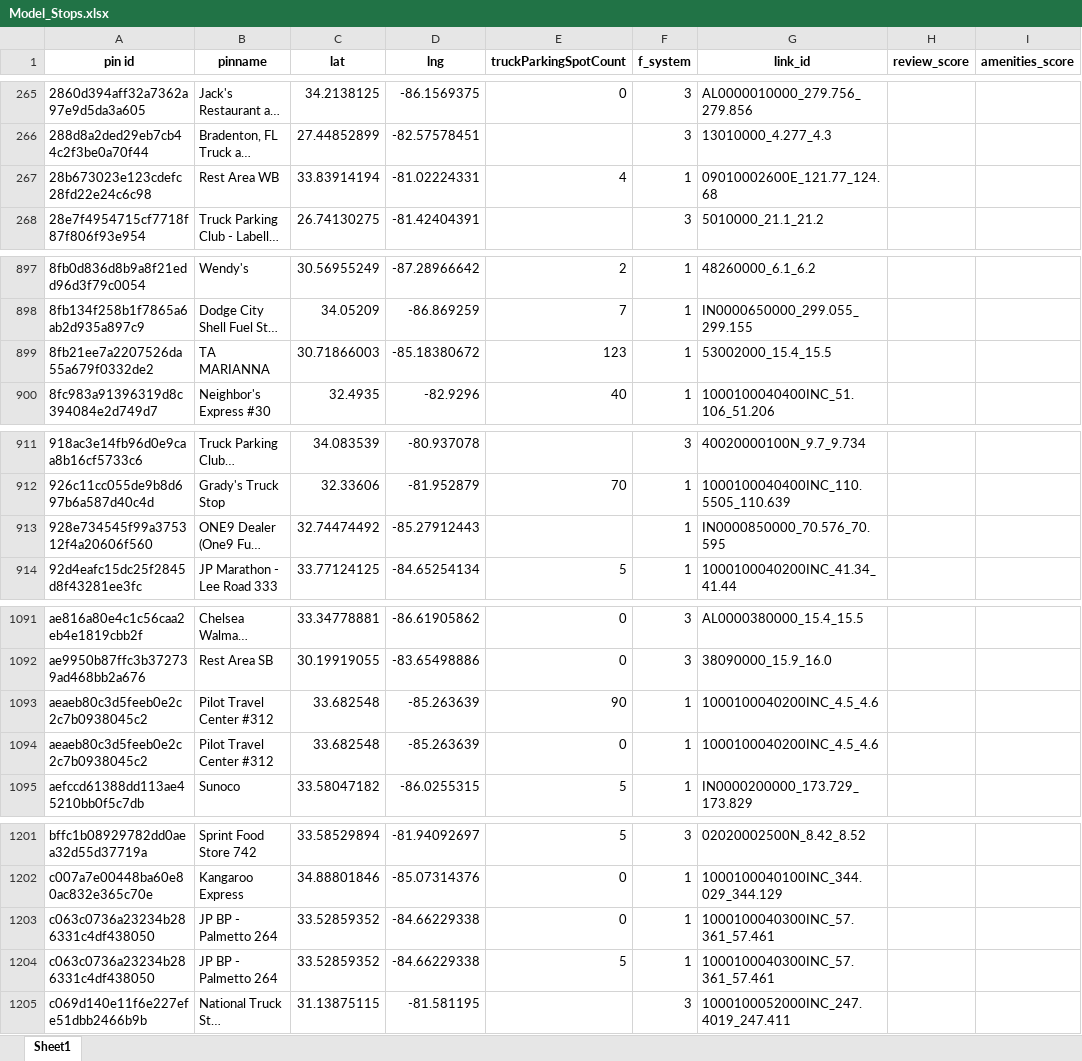
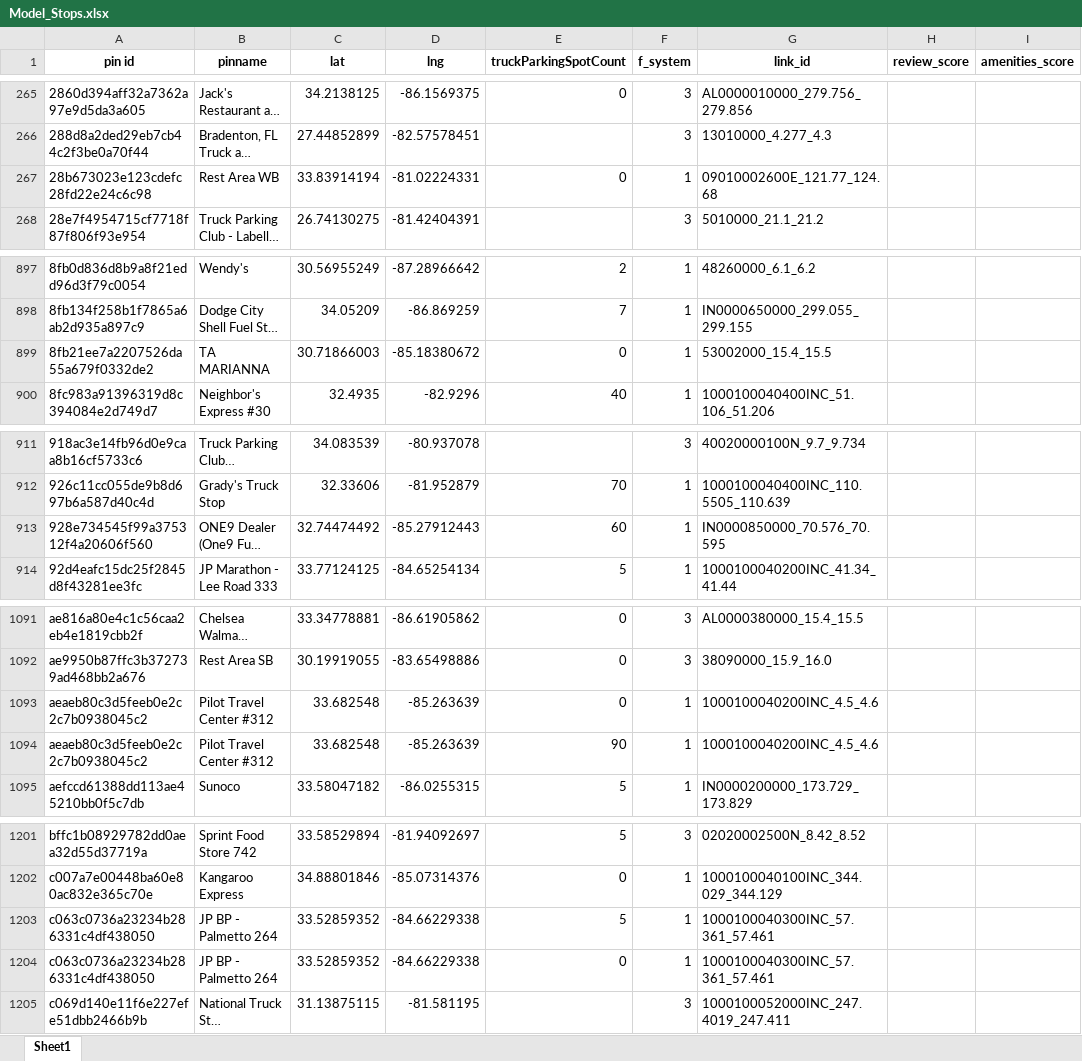
Before and after one commit to Bhavya-Budhia/TruckParking, an Excel workbook: Model_Stops.xlsx, sheet Sheet1, drawn as a sheet; only a part is shown, gaps mark what is left out; long unchanged cells end in …; values as stored, in another font and other column widths than the file's, no borders; the diff covers the shown part only; the diff names each change by its address in the sheet, - before the commit and + after, or states it on an @@ line.

Commit message:
Finished intra truck logic
Signed-off-by: Bhavya <bhavya_b@mit.edu>

```diff
--- a/Model_Stops.xlsx (sheet Sheet1)
+++ b/Model_Stops.xlsx (sheet Sheet1)
-E267 (truckParkingSpotCount): 4
+E267 (truckParkingSpotCount): 0
-E899 (truckParkingSpotCount): 123
+E899 (truckParkingSpotCount): 0
-E913 (truckParkingSpotCount): (empty)
+E913 (truckParkingSpotCount): 60
@@ row 1094 moved to row 1093: aeaeb80c3d5feeb0e2c2c7b0938045c2 @@
@@ row 1204 moved to row 1203: c063c0736a23234b286331c4df438050 @@
```
Also changed, not shown: 1 moved row and 2 edited cells elsewhere in this sheet, 1 other file.
